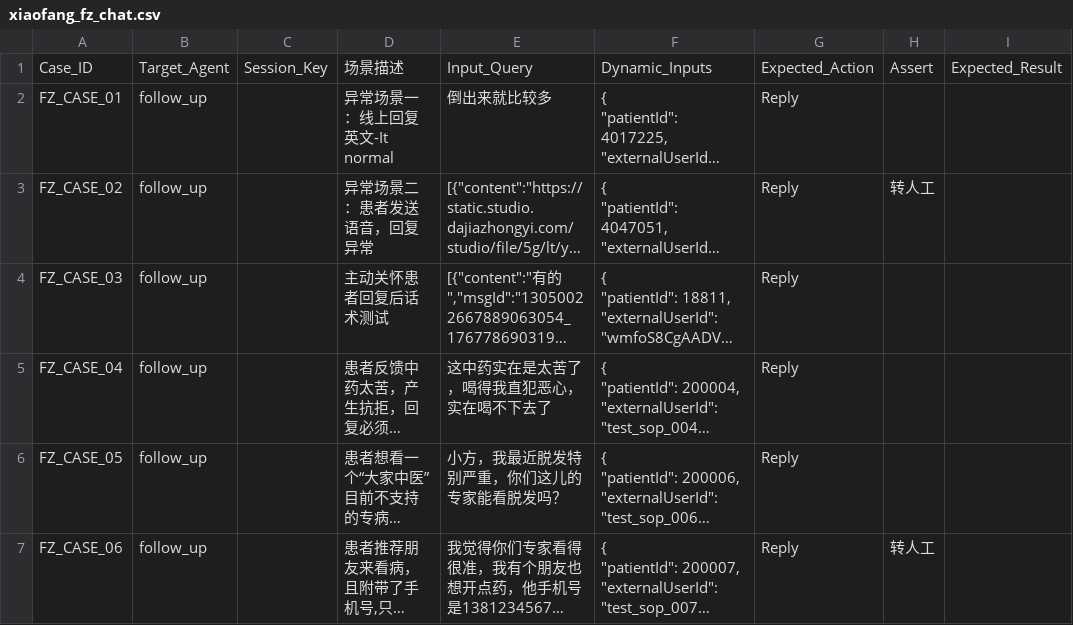
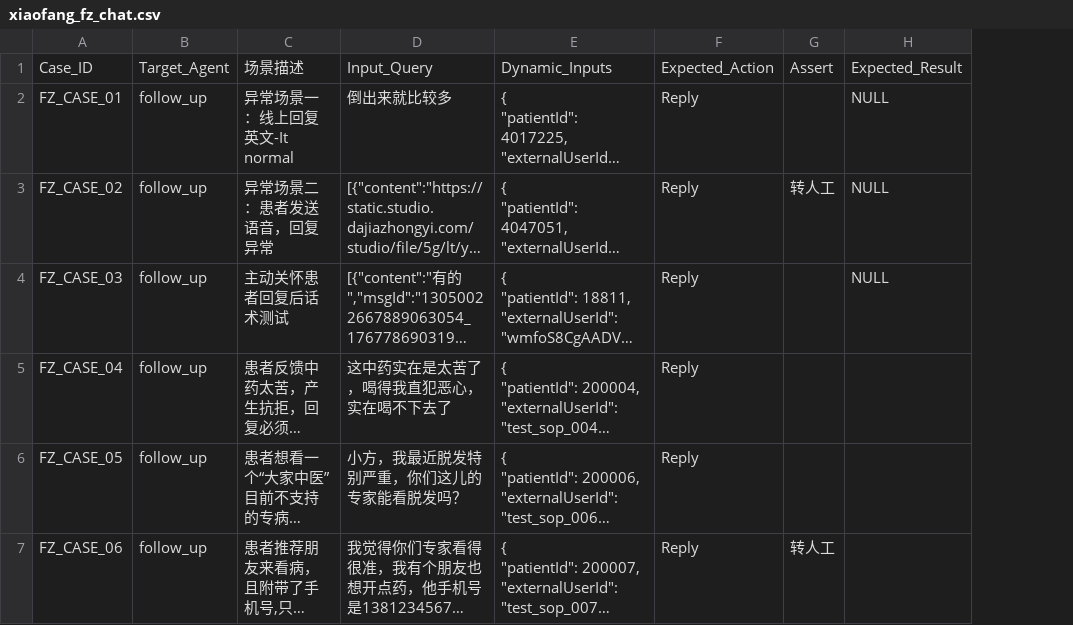
Before and after one commit to lxy0222/multi-agent-platform-evaluate, a CSV file: src/data/xiaofang_fz_chat.csv, drawn as a sheet; long unchanged cells end in …; removed rows and columns are numbered as before the commit, all else as after; the diff names each change by its address in the sheet, - before the commit and + after, or states it on an @@ line.

```diff
--- a/src/data/xiaofang_fz_chat.csv
+++ b/src/data/xiaofang_fz_chat.csv
-column C, row 1: Session_Key
-H2:H4: (empty)
+H2:H4: NULL
```
Also changed, not shown: src/data/xiaofang_cz_chat.csv, src/data/xiaofang_fz_todo.csv, 5 other files.
